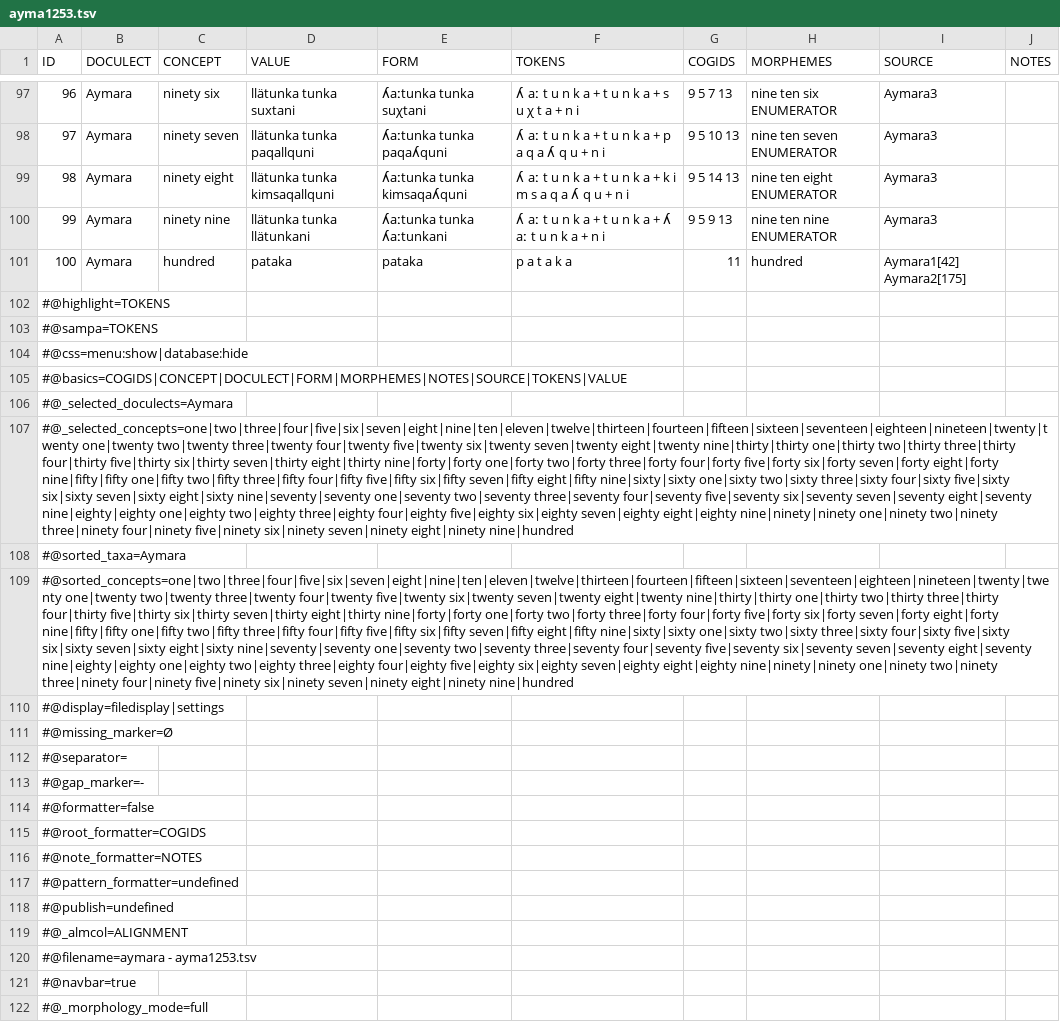
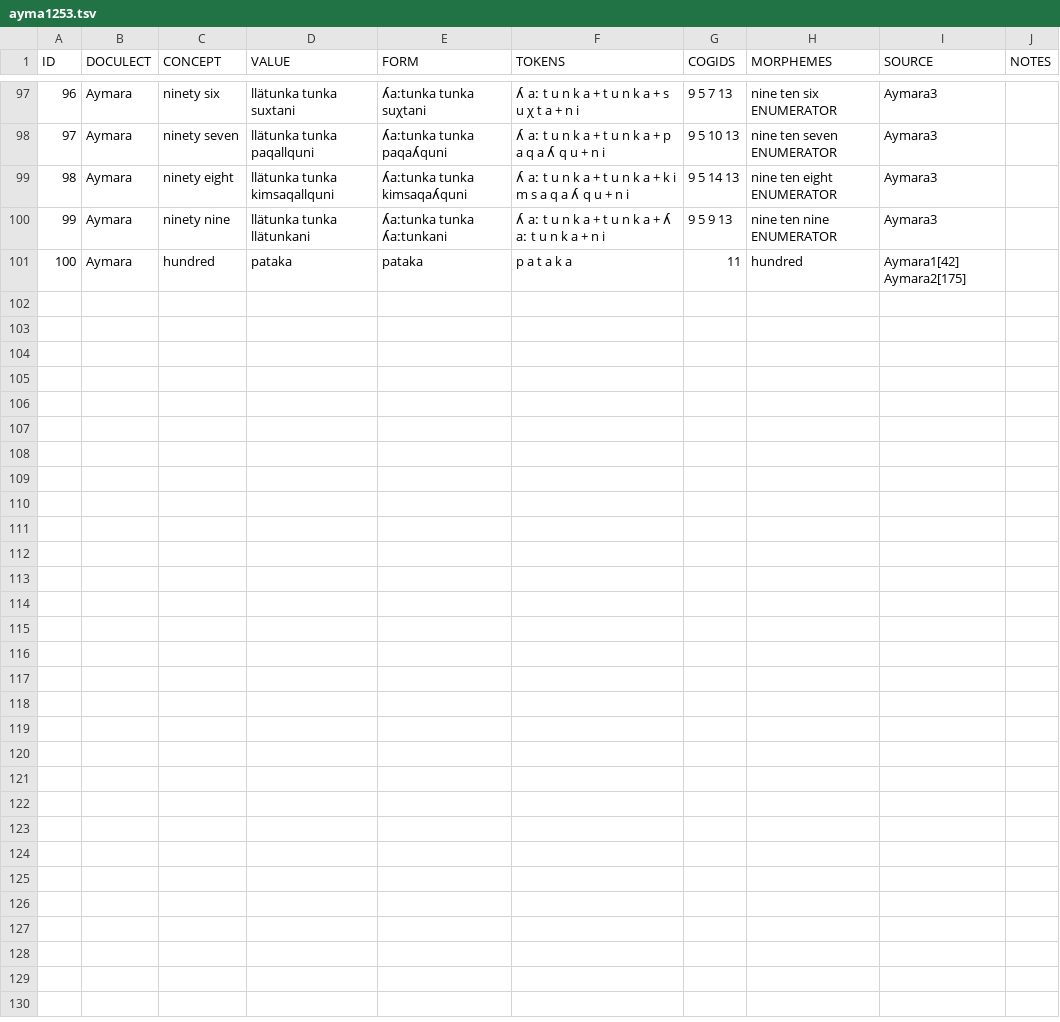
Before and after one commit to numeralbank/cosinus, a TSV file: raw/done/ayma1253.tsv, drawn as a sheet; only a part is shown, gaps mark what is left out; the diff names each change by its address in the sheet, - before the commit and + after, or states it on an @@ line.

```diff
--- a/raw/done/ayma1253.tsv
+++ b/raw/done/ayma1253.tsv
-row 102: #@highlight=TOKENS
-row 103: #@sampa=TOKENS
-row 104: #@css=menu:show|database:hide
-row 105: #@basics=COGIDS|CONCEPT|DOCULECT|FORM|MORPHEMES|NOTES|SOURCE|TOKENS|VALUE
-row 106: #@_selected_doculects=Aymara
-row 107: #@_selected_concepts=one|two|three|four|five|six|seven|eight|nine|ten|eleven|twelve|thirteen|fourteen|fifteen|sixteen|seventeen|eighteen|nineteen|twenty|twenty one|twenty two|twenty three|twenty four|twenty five|twenty six|twenty seven|twenty eight|twenty nine|thirty|thirty one|thirty two|thirty three|thirty four|thirty five|thirty six|thirty seven|thirty eight|thirty nine|forty|forty one|forty two|forty three|forty four|forty five|forty six|forty seven|forty eight|forty nine|fifty|fifty one|fifty two|fifty three|fifty four|fifty five|fifty six|fifty seven|fifty eight|fifty nine|sixty|sixty one|sixty two|sixty three|sixty four|sixty five|sixty six|sixty seven|sixty eight|sixty nine|seventy|seventy one|seventy two|seventy three|seventy four|seventy five|seventy six|seventy seven|seventy eight|seventy nine|eighty|eighty one|eighty two|eighty three|eighty four|eighty five|eighty six|eighty seven|eighty eight|eighty nine|ninety|ninety one|ninety two|ninety three|ninety four|ninety five|ninety six|ninety seven|ninety eight|ninety nine|hundred
-row 108: #@sorted_taxa=Aymara
-row 109: #@sorted_concepts=one|two|three|four|five|six|seven|eight|nine|ten|eleven|twelve|thirteen|fourteen|fifteen|sixteen|seventeen|eighteen|nineteen|twenty|twenty one|twenty two|twenty three|twenty four|twenty five|twenty six|twenty seven|twenty eight|twenty nine|thirty|thirty one|thirty two|thirty three|thirty four|thirty five|thirty six|thirty seven|thirty eight|thirty nine|forty|forty one|forty two|forty three|forty four|forty five|forty six|forty seven|forty eight|forty nine|fifty|fifty one|fifty two|fifty three|fifty four|fifty five|fifty six|fifty seven|fifty eight|fifty nine|sixty|sixty one|sixty two|sixty three|sixty four|sixty five|sixty six|sixty seven|sixty eight|sixty nine|seventy|seventy one|seventy two|seventy three|seventy four|seventy five|seventy six|seventy seven|seventy eight|seventy nine|eighty|eighty one|eighty two|eighty three|eighty four|eighty five|eighty six|eighty seven|eighty eight|eighty nine|ninety|ninety one|ninety two|ninety three|ninety four|ninety five|ninety six|ninety seven|ninety eight|ninety nine|hundred
-row 110: #@display=filedisplay|settings
-row 111: #@missing_marker=Ø
-row 112: #@separator=
-row 113: #@gap_marker=-
-row 114: #@formatter=false
-row 115: #@root_formatter=COGIDS
-row 116: #@note_formatter=NOTES
-row 117: #@pattern_formatter=undefined
-row 118: #@publish=undefined
-row 119: #@_almcol=ALIGNMENT
-row 120: #@filename=aymara - ayma1253.tsv
-row 121: #@navbar=true
-row 122: #@_morphology_mode=full
```
Also changed, not shown: raw/done/cavi1250.tsv, raw/done/chiq1248.tsv, 3 other files.
